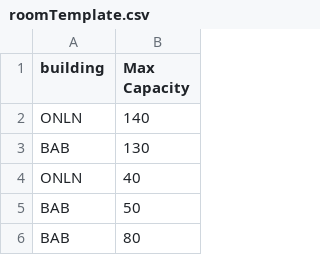
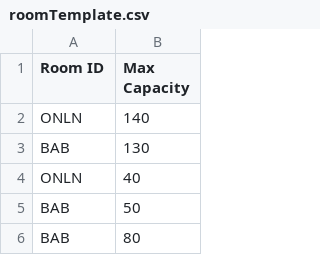
Before and after one commit to BSSD-Technologies/ChargerSync, a CSV file: backend/dummyData/roomTemplate.csv, drawn as a sheet; only a part is shown.

Commit message:
Need to fix the template generators to fully work

```diff
--- a/backend/dummyData/roomTemplate.csv
+++ b/backend/dummyData/roomTemplate.csv
@@ -1,2 +1,2 @@
-building,Max Capacity
+Room ID,Max Capacity
 ONLN,140
```
Also changed, not shown: 3 other files.
